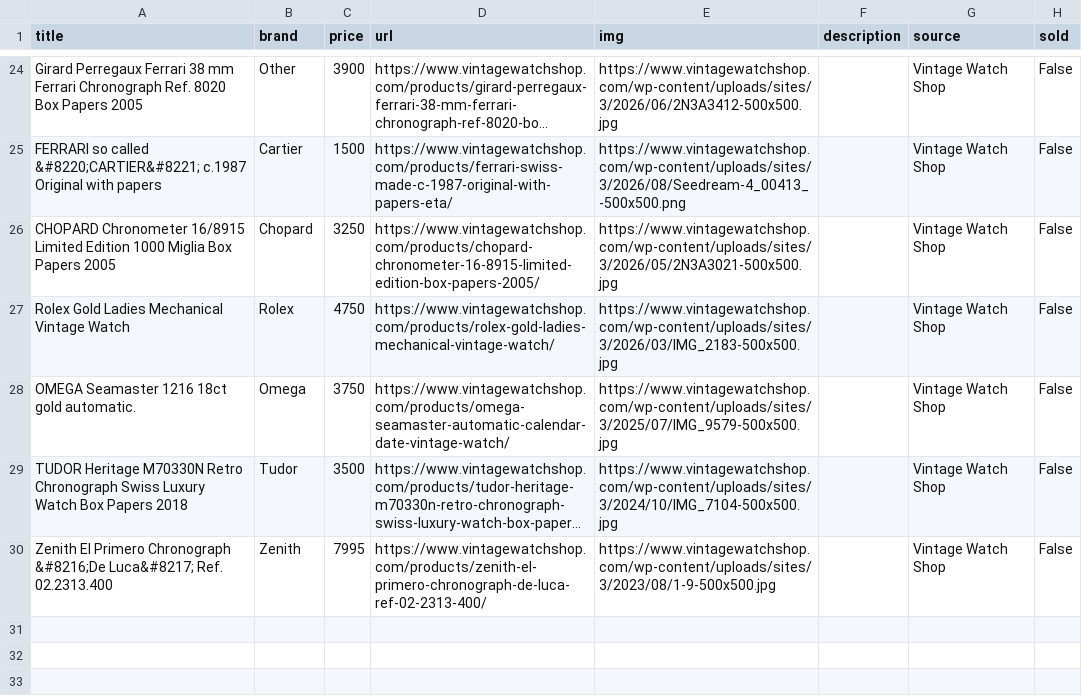
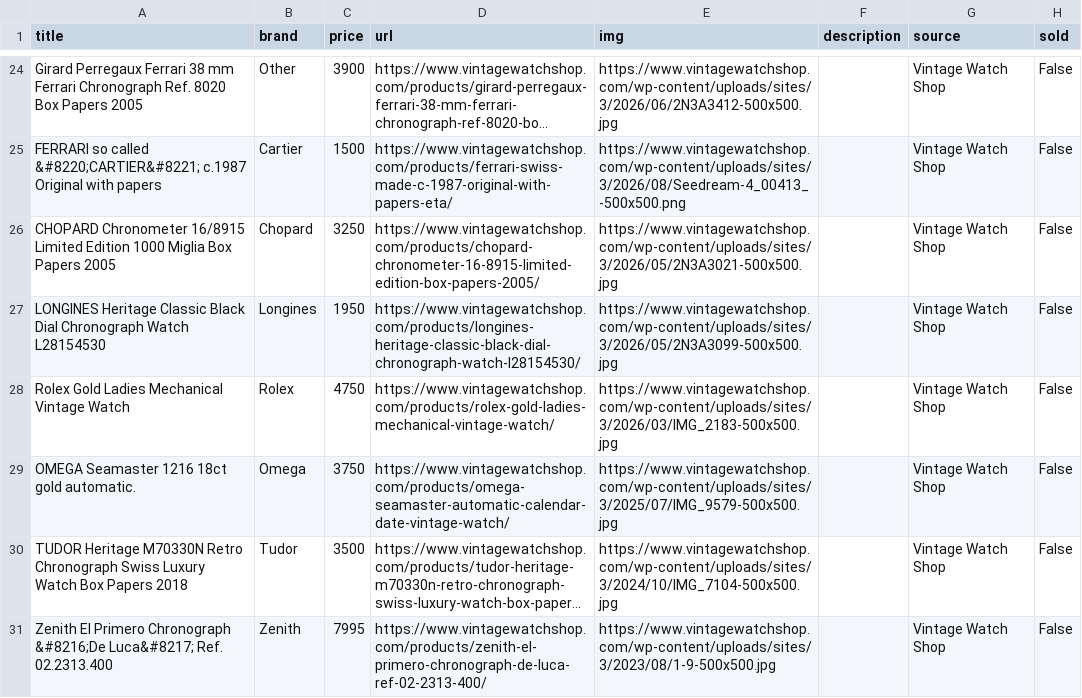
Before and after one commit to markatmutter-cloud/watchlist, a CSV file: data/vintagewatchshop.csv, drawn as a sheet; only a part is shown, gaps mark what is left out; long unchanged cells end in ….

```diff
--- a/data/vintagewatchshop.csv
+++ b/data/vintagewatchshop.csv
@@ -26,2 +26,3 @@ FERRARI so called &#8220;CARTIER&#8221; c.1987 Original with papers,Cartier,1500
 CHOPARD Chronometer 16/8915 Limited Edition 1000 Miglia Box Papers 2005,Chopard,3250,https://www.vintagewatchshop.com/products/chopard-chronometer-16-8915-limited-edition-box-papers-2005/,https://www.vintagewatchshop.com/wp-content/uploads/sites/3/2026/05/2N3A3021-500x500.jpg,,Vintage Watch Shop,False
+LONGINES Heritage Classic Black Dial Chronograph Watch L28154530,Longines,1950,https://www.vintagewatchshop.com/products/longines-heritage-classic-black-dial-chronograph-watch-l28154530/,https://www.vintagewatchshop.com/wp-content/uploads/sites/3/2026/05/2N3A3099-500x500.jpg,,Vintage Watch Shop,False
 Rolex Gold Ladies Mechanical Vintage Watch,Rolex,4750,https://www.vintagewatchshop.com/products/rolex-gold-ladies-mechanical-vintage-watch/,https://www.vintagewatchshop.com/wp-content/uploads/sites/3/2026/03/IMG_2183-500x500.jpg,,Vintage Watch Shop,False
```
Also changed, not shown: data/tropicalwatch.csv, 9 other files.
